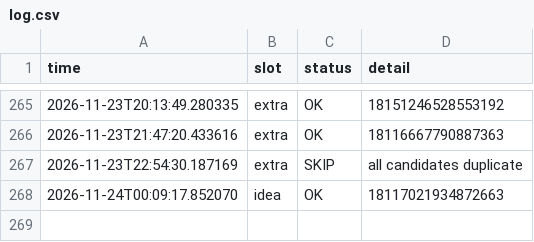
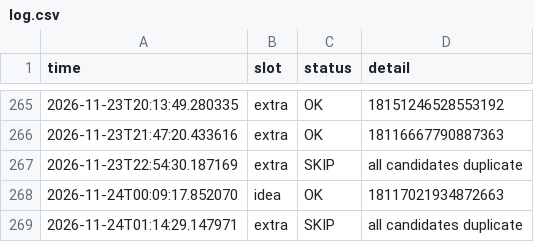
Before and after one commit to mindmeetsmachineM3/insta-automation, a CSV file: log.csv, drawn as a sheet; only a part is shown, gaps mark what is left out.

```diff
--- a/log.csv
+++ b/log.csv
@@ -268 +268,2 @@ time,slot,status,detail
 2026-11-24T00:09:17.852070,idea,OK,18117021934872663
+2026-11-24T01:14:29.147971,extra,SKIP,all candidates duplicate
```
